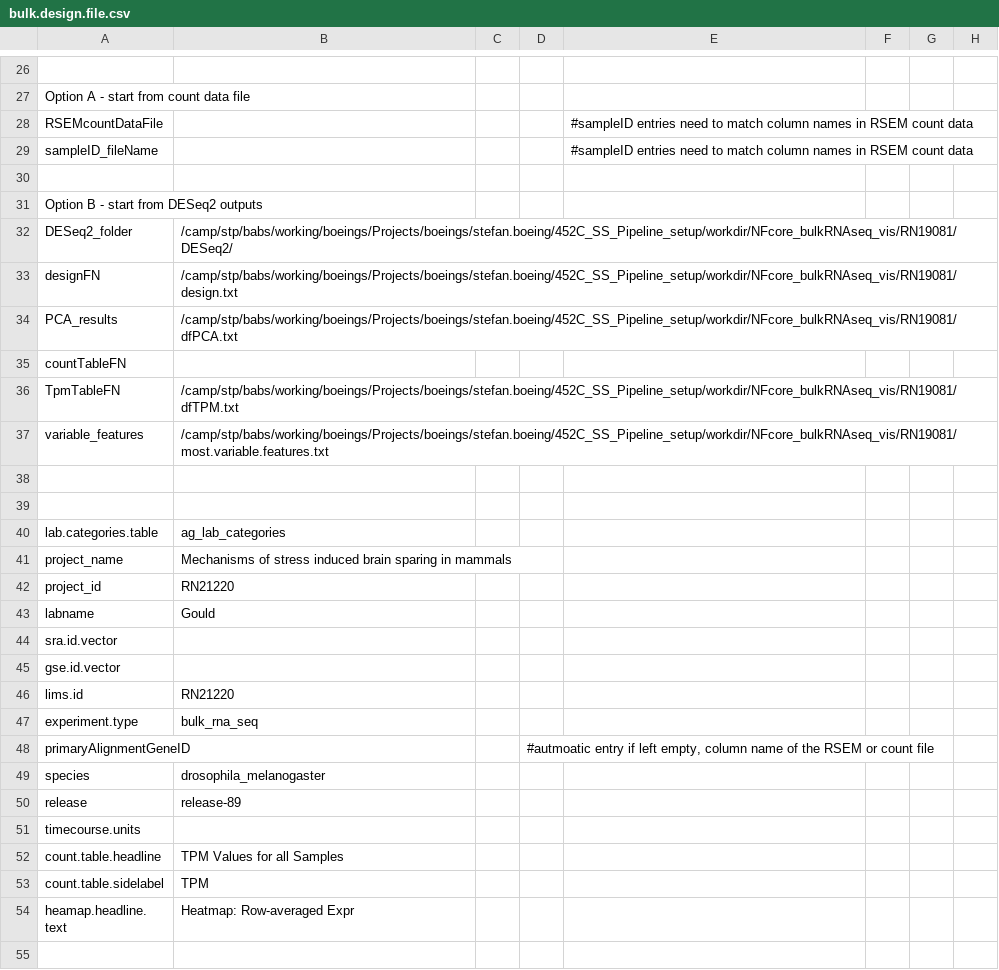
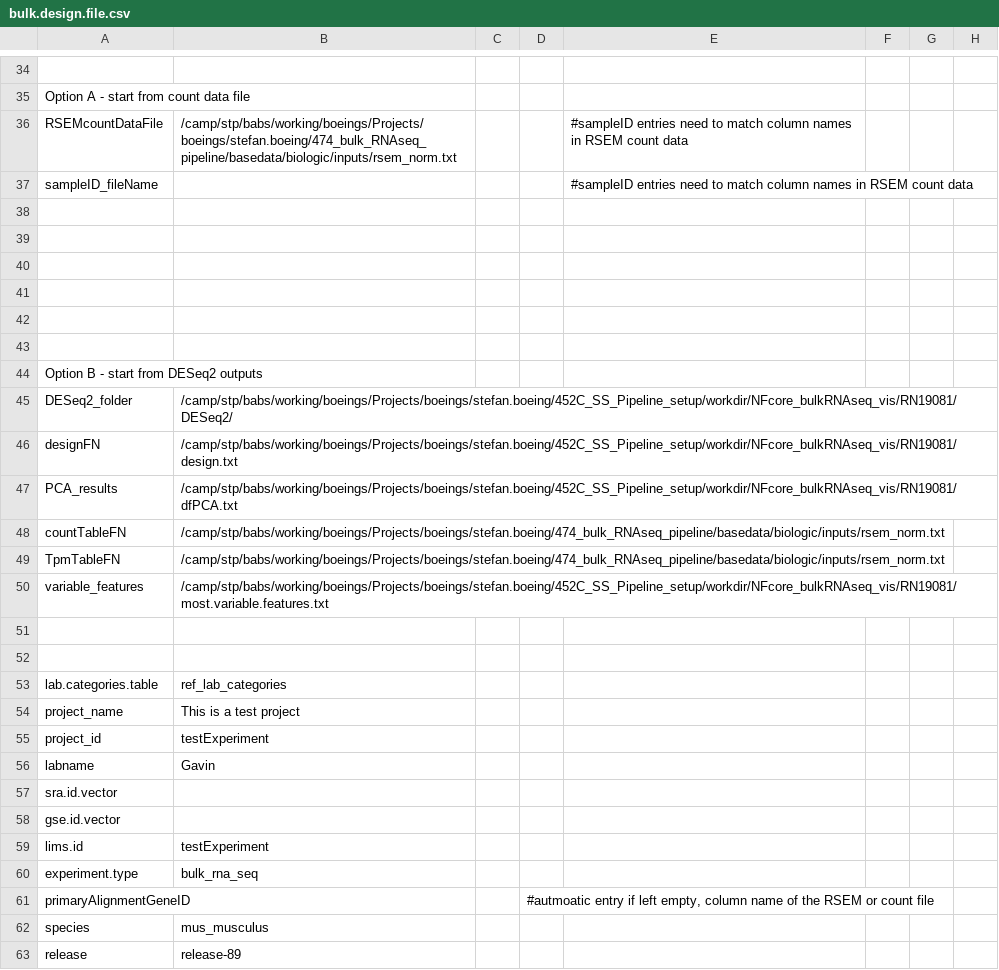
Before and after one commit to decusInLabore/bulkRNAseq_workflow, a CSV file: design/bulk.design.file.csv, drawn as a sheet; only a part is shown, gaps mark what is left out; the shorter side is filled out with more unchanged rows; addresses are those after the commit; the diff covers the shown part only; the diff names each change by its address in the sheet, - before the commit and + after, or states it on an @@ line.

```diff
--- a/design/bulk.design.file.csv
+++ b/design/bulk.design.file.csv
-B36: (empty)
+B36: /camp/stp/babs/working/boeings/Projects/boeings/stefan.boeing/474_bulk_RNAseq_pipeline/basedata/biologic/inputs/rsem_norm.txt
+row 38: (empty)
+row 39: (empty)
+row 40: (empty)
+row 41: (empty)
+row 42: (empty)
-B48: (empty)
+B48: /camp/stp/babs/working/boeings/Projects/boeings/stefan.boeing/474_bulk_RNAseq_pipeline/basedata/biologic/inputs/rsem_norm.txt
-B49: /camp/stp/babs/working/boeings/Projects/boeings/stefan.boeing/452C_SS_Pipeline_setup/workdir/NFcore_bulkRNAseq_vis/RN19081/dfTPM.txt
+B49: /camp/stp/babs/working/boeings/Projects/boeings/stefan.boeing/474_bulk_RNAseq_pipeline/basedata/biologic/inputs/rsem_norm.txt
-B53: ag_lab_categories
+B53: ref_lab_categories
-B54: Mechanisms of stress induced brain sparing in mammals
+B54: This is a test project
-B55: RN21220
+B55: testExperiment
-B56: Gould
+B56: Gavin
-B59: RN21220
+B59: testExperiment
-B62: drosophila_melanogaster
+B62: mus_musculus
```
Also changed, not shown: 10 added rows, 2 removed rows and 12 edited cells elsewhere in this file, 12 other files.
